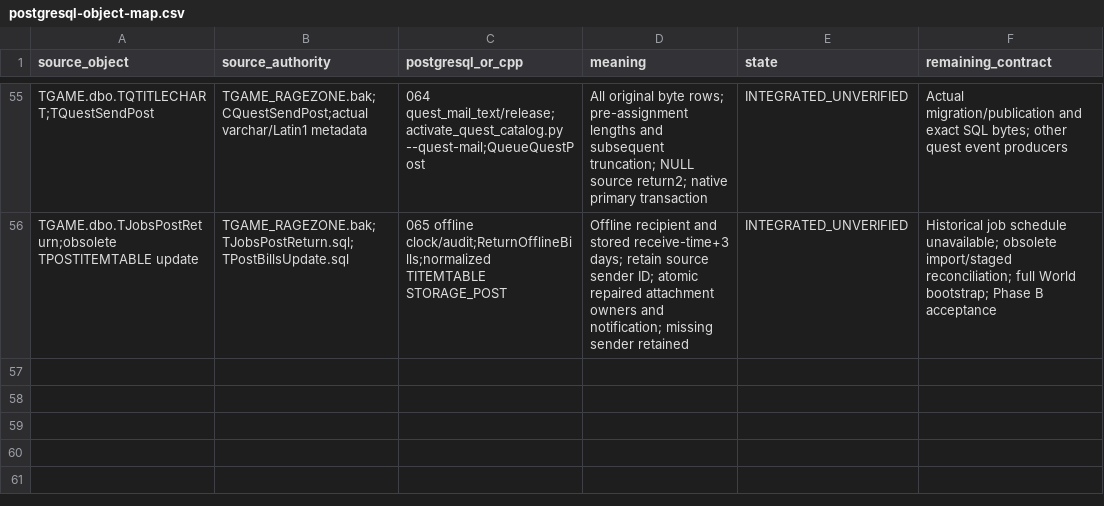
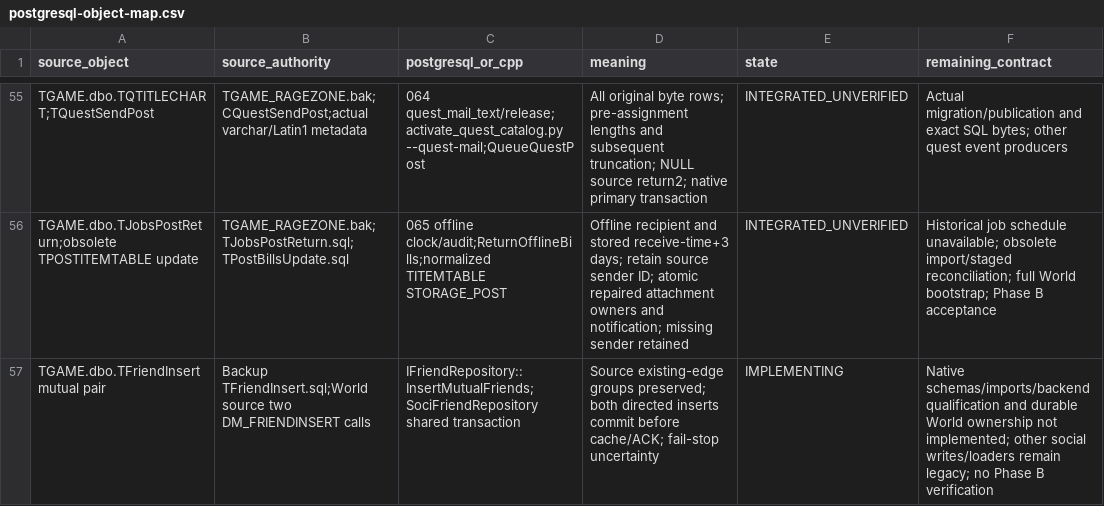
Before and after one commit to t-vanek/4story-source, a CSV file: _rewrite/docs/modernization/postgresql-object-map.csv, drawn as a sheet; only a part is shown, gaps mark what is left out; the diff names each change by its address in the sheet, - before the commit and + after, or states it on an @@ line.

```diff
--- a/_rewrite/docs/modernization/postgresql-object-map.csv
+++ b/_rewrite/docs/modernization/postgresql-object-map.csv
+row 57: TGAME.dbo.TFriendInsert mutual pair | Backup TFriendInsert.sql;World source two DM_FRIENDINSERT calls | IFriendRepository::InsertMutualFriends;SociFriendRepository shared transaction | Source existing-edge groups preserved; both directed inserts commit before cache/ACK; fail-stop uncertainty | IMPLEMENTING | Native schemas/imports/backend qualification and durable World ownership not implemented; other social writes/loaders remain legacy; no Phase B verification
```
Also changed, not shown: _rewrite/docs/modernization/legacy-modern-coverage.csv, 12 other files.
